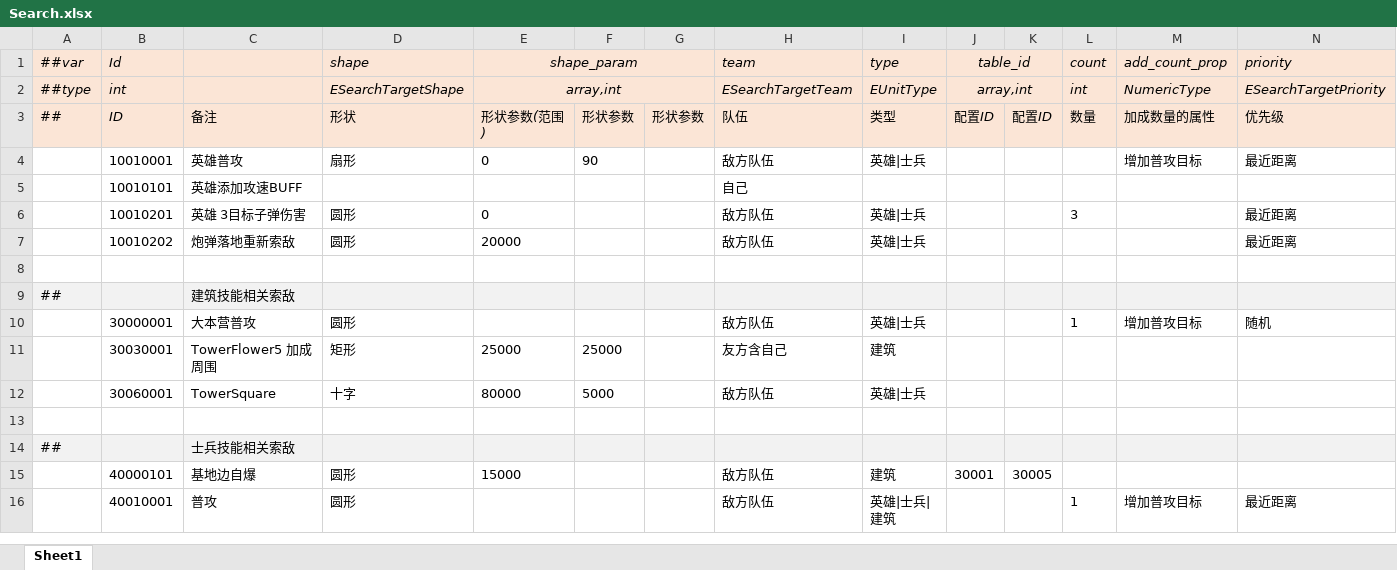
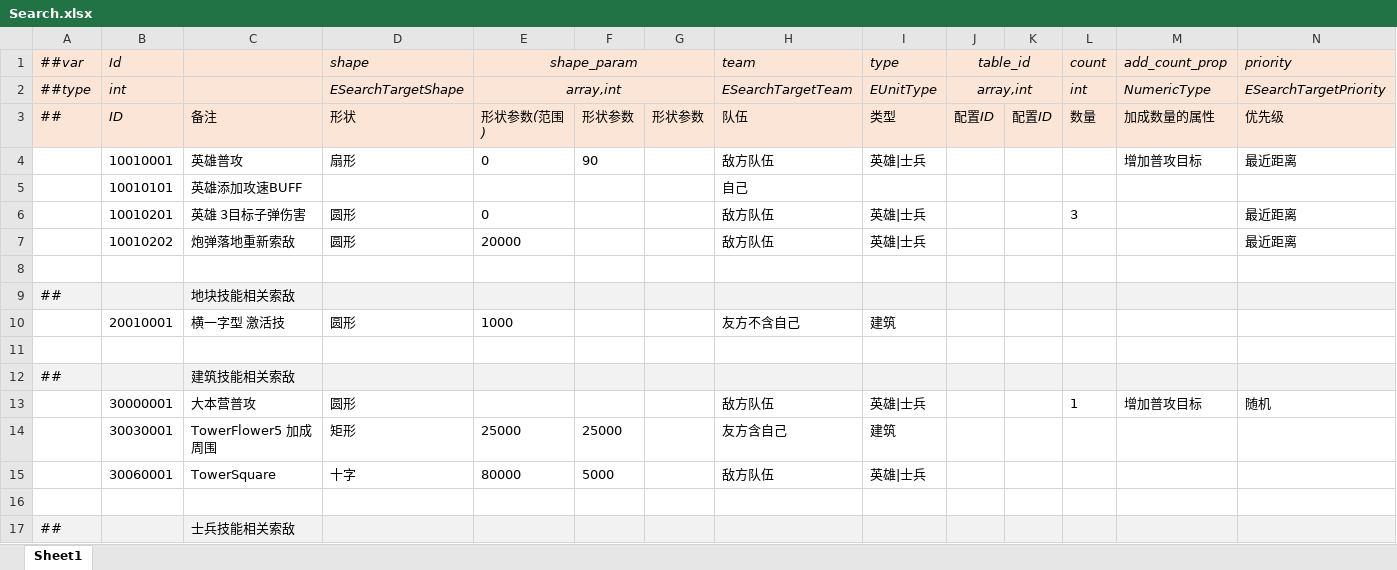
Before and after one commit to alsostone/com.stone.et8, an Excel workbook: Unity/Assets/Config/Excel/Datas/Skill/Search.xlsx, sheet Sheet1, drawn as a sheet; only a part is shown; the shorter side is filled out with more unchanged rows; values as stored, in another font and other column widths than the file's, no borders; the diff names each change by its address in the sheet, - before the commit and + after, or states it on an @@ line.

```diff
--- a/Unity/Assets/Config/Excel/Datas/Skill/Search.xlsx (sheet Sheet1)
+++ b/Unity/Assets/Config/Excel/Datas/Skill/Search.xlsx (sheet Sheet1)
+row 9: ## |  | 地块技能相关索敌
+row 10:  | 20010001 | 横一字型 激活技 | 圆形 | 1000 |  |  | 友方不含自己 | 建筑
+row 11: (empty)
```
Also changed, not shown: Unity/Assets/Config/Excel/Datas/Skill/Effect.xlsx, Unity/Assets/Config/Excel/Datas/Skill/Skill.xlsx, 44 other files.
